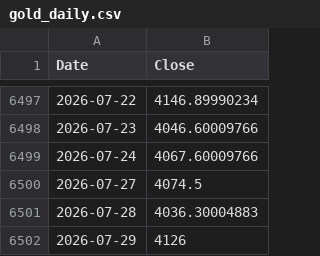
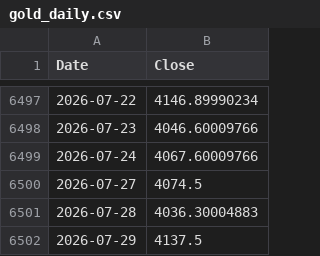
Before and after one commit to rkarim25/Guarded-levered-SP, a CSV file: gold_daily.csv, drawn as a sheet; only a part is shown, gaps mark what is left out.

```diff
--- a/gold_daily.csv
+++ b/gold_daily.csv
@@ -6501,2 +6501,2 @@ Date,Close
 2026-07-28,4036.30004883
-2026-07-29,4126
+2026-07-29,4137.5
```
Also changed, not shown: dax_daily.csv, 12 other files.
